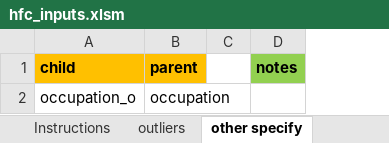
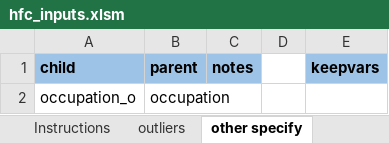
Before and after one commit to PovertyAction/ipa_dms4.0, an Excel workbook: folders/hfc_inputs.xlsm, sheet other specify, drawn as a sheet; values as stored, in another font and other column widths than the file's, no borders; conditional formats not drawn; removed rows and columns are numbered as before the commit, all else as after; the diff names each change by its address in the sheet, - before the commit and + after, or states it on an @@ line.

Commit message:
adding keepvars to outlliers

```diff
--- a/folders/hfc_inputs.xlsm (sheet other specify)
+++ b/folders/hfc_inputs.xlsm (sheet other specify)
-column C, empty
+column D, empty
+column E (keepvars), empty
-A1:B1 fill: #FFC000
+A1:B1 fill: #9DC3E6
-C1 fill: #92D050
+C1 fill: #9DC3E6
```
Also changed, not shown: sheet outliers.
